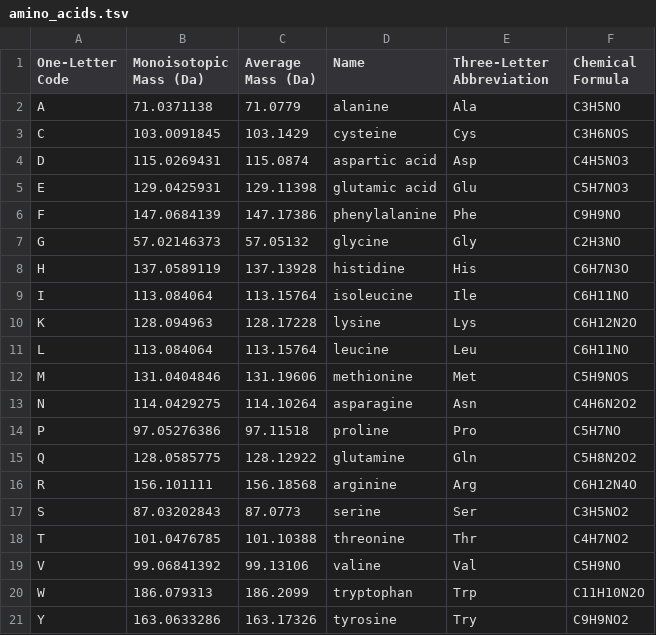
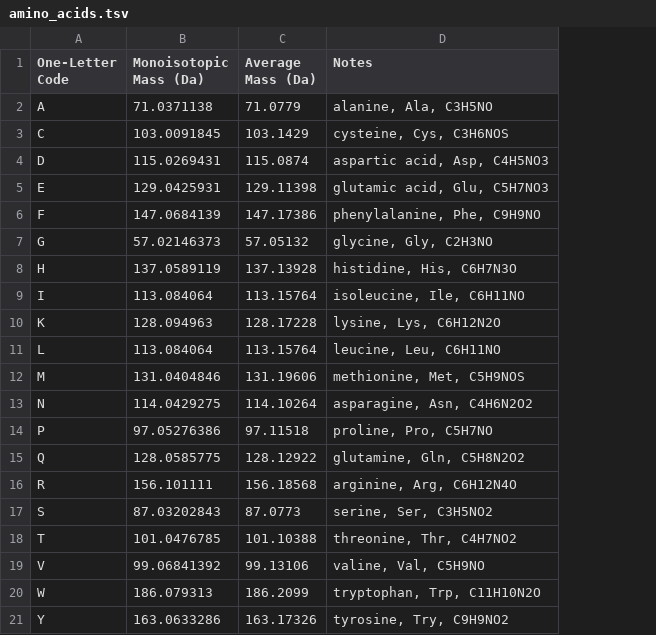
Before and after one commit to cwenger/Morpheus, a TSV file: Morpheus/amino_acids.tsv, drawn as a sheet; removed rows and columns are numbered as before the commit, all else as after; the diff names each change by its address in the sheet, - before the commit and + after, or states it on an @@ line.

```diff
--- a/Morpheus/amino_acids.tsv
+++ b/Morpheus/amino_acids.tsv
-column D (Name), rows 2-21: alanine | cysteine | aspartic acid | glutamic acid | phenylalanine | glycine | histidine | isoleucine | lysine | leucine | methionine | asparagine | proline | glutamine | arginine | serine | threonine | valine | tryptophan | tyrosine
-column E (Three-Letter Abbreviation), rows 2-21: Ala | Cys | Asp | Glu | Phe | Gly | His | Ile | Lys | Leu | Met | Asn | Pro | Gln | Arg | Ser | Thr | Val | Trp | Try
-column F (Chemical Formula), rows 2-21: C3H5NO | C3H6NOS | C4H5NO3 | C5H7NO3 | C9H9NO | C2H3NO | C6H7N3O | C6H11NO | C6H12N2O | C6H11NO | C5H9NOS | C4H6N2O2 | C5H7NO | C5H8N2O2 | C6H12N4O | C3H5NO2 | C4H7NO2 | C5H9NO | C11H10N2O | C9H9NO2
+column D (Notes), rows 2-21: alanine, Ala, C3H5NO | cysteine, Cys, C3H6NOS | aspartic acid, Asp, C4H5NO3 | glutamic acid, Glu, C5H7NO3 | phenylalanine, Phe, C9H9NO | glycine, Gly, C2H3NO | histidine, His, C6H7N3O | isoleucine, Ile, C6H11NO | lysine, Lys, C6H12N2O | leucine, Leu, C6H11NO | methionine, Met, C5H9NOS | asparagine, Asn, C4H6N2O2 | proline, Pro, C5H7NO | glutamine, Gln, C5H8N2O2 | arginine, Arg, C6H12N4O | serine, Ser, C3H5NO2 | threonine, Thr, C4H7NO2 | valine, Val, C5H9NO | tryptophan, Trp, C11H10N2O | tyrosine, Try, C9H9NO2
```
Also changed, not shown: Morpheus/modifications.tsv, Morpheus/product_caps.tsv, 1 other file.
